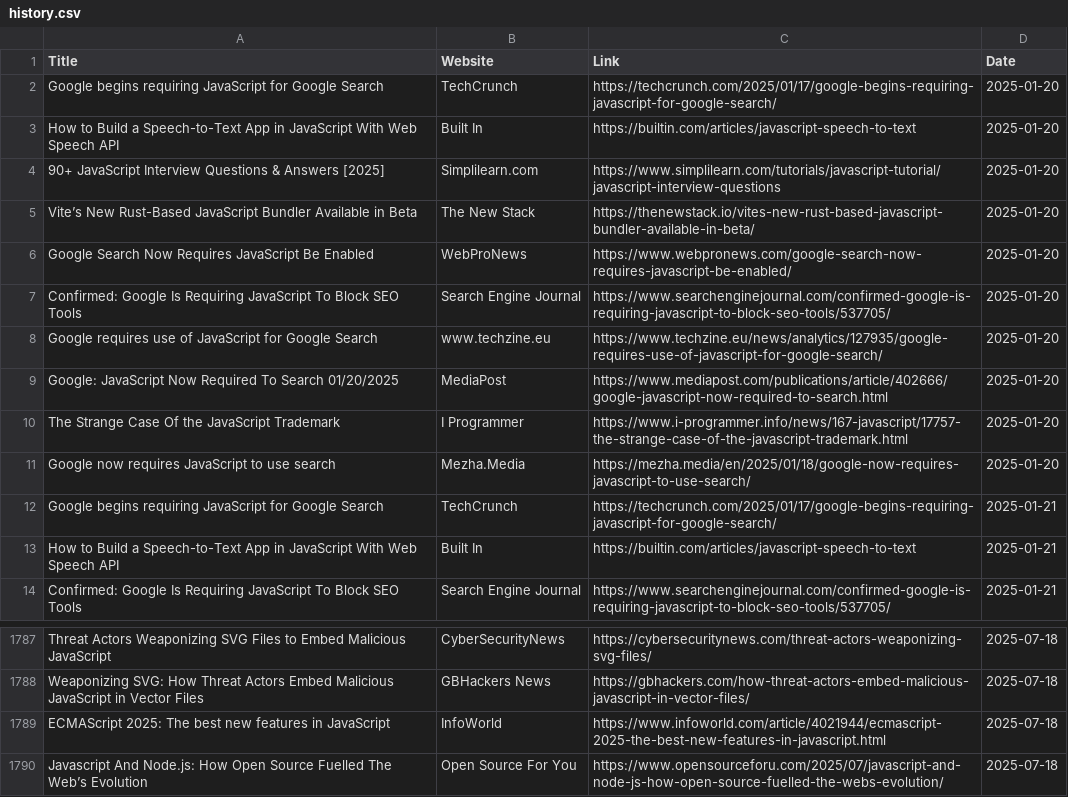
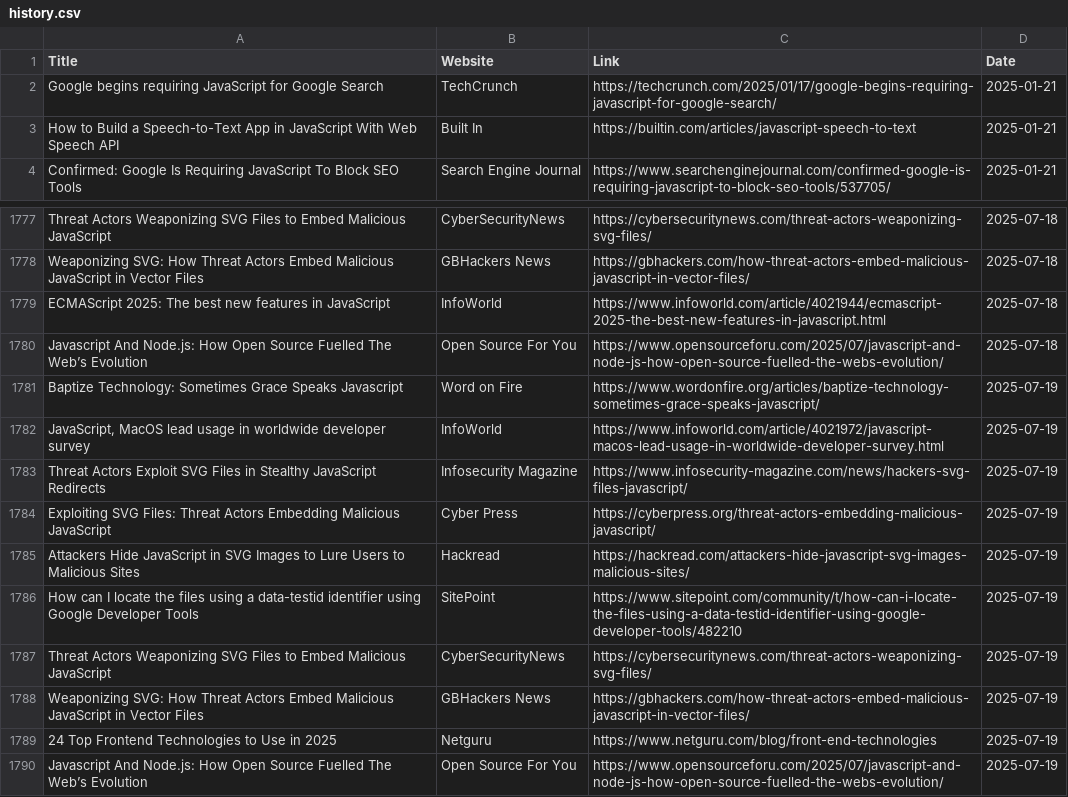
Before and after one commit to dan-mba/python-selenium-news, a CSV file: history.csv, drawn as a sheet; only a part is shown, gaps mark what is left out; removed rows and columns are numbered as before the commit, all else as after; the diff names each change by its address in the sheet, - before the commit and + after, or states it on an @@ line.

```diff
--- a/history.csv
+++ b/history.csv
-row 2: Google begins requiring JavaScript for Google Search | TechCrunch | https://techcrunch.com/2025/01/17/google-begins-requiring-javascript-for-google-search/ | 2025-01-20
-row 3: How to Build a Speech-to-Text App in JavaScript With Web Speech API | Built In | https://builtin.com/articles/javascript-speech-to-text | 2025-01-20
-row 4: 90+ JavaScript Interview Questions & Answers [2025] | Simplilearn.com | https://www.simplilearn.com/tutorials/javascript-tutorial/javascript-interview-questions | 2025-01-20
-row 5: Vite’s New Rust-Based JavaScript Bundler Available in Beta | The New Stack | https://thenewstack.io/vites-new-rust-based-javascript-bundler-available-in-beta/ | 2025-01-20
-row 6: Google Search Now Requires JavaScript Be Enabled | WebProNews | https://www.webpronews.com/google-search-now-requires-javascript-be-enabled/ | 2025-01-20
-row 7: Confirmed: Google Is Requiring JavaScript To Block SEO Tools | Search Engine Journal | https://www.searchenginejournal.com/confirmed-google-is-requiring-javascript-to-block-seo-tools/537705/ | 2025-01-20
-row 8: Google requires use of JavaScript for Google Search | www.techzine.eu | https://www.techzine.eu/news/analytics/127935/google-requires-use-of-javascript-for-google-search/ | 2025-01-20
-row 9: Google: JavaScript Now Required To Search 01/20/2025 | MediaPost | https://www.mediapost.com/publications/article/402666/google-javascript-now-required-to-search.html | 2025-01-20
-row 10: The Strange Case Of the JavaScript Trademark | I Programmer | https://www.i-programmer.info/news/167-javascript/17757-the-strange-case-of-the-javascript-trademark.html | 2025-01-20
-row 11: Google now requires JavaScript to use search | Mezha.Media | https://mezha.media/en/2025/01/18/google-now-requires-javascript-to-use-search/ | 2025-01-20
+row 1781: Baptize Technology: Sometimes Grace Speaks Javascript | Word on Fire | https://www.wordonfire.org/articles/baptize-technology-sometimes-grace-speaks-javascript/ | 2025-07-19
+row 1782: JavaScript, MacOS lead usage in worldwide developer survey | InfoWorld | https://www.infoworld.com/article/4021972/javascript-macos-lead-usage-in-worldwide-developer-survey.html | 2025-07-19
+row 1783: Threat Actors Exploit SVG Files in Stealthy JavaScript Redirects | Infosecurity Magazine | https://www.infosecurity-magazine.com/news/hackers-svg-files-javascript/ | 2025-07-19
+row 1784: Exploiting SVG Files: Threat Actors Embedding Malicious JavaScript | Cyber Press | https://cyberpress.org/threat-actors-embedding-malicious-javascript/ | 2025-07-19
+row 1785: Attackers Hide JavaScript in SVG Images to Lure Users to Malicious Sites | Hackread | https://hackread.com/attackers-hide-javascript-svg-images-malicious-sites/ | 2025-07-19
+row 1786: How can I locate the files using a data-testid identifier using Google Developer Tools | SitePoint | https://www.sitepoint.com/community/t/how-can-i-locate-the-files-using-a-data-testid-identifier-using-google-developer-tools/482210 | 2025-07-19
+row 1787: Threat Actors Weaponizing SVG Files to Embed Malicious JavaScript | CyberSecurityNews | https://cybersecuritynews.com/threat-actors-weaponizing-svg-files/ | 2025-07-19
+row 1788: Weaponizing SVG: How Threat Actors Embed Malicious JavaScript in Vector Files | GBHackers News | https://gbhackers.com/how-threat-actors-embed-malicious-javascript-in-vector-files/ | 2025-07-19
+row 1789: 24 Top Frontend Technologies to Use in 2025 | Netguru | https://www.netguru.com/blog/front-end-technologies | 2025-07-19
+row 1790: Javascript And Node.js: How Open Source Fuelled The Web’s Evolution | Open Source For You | https://www.opensourceforu.com/2025/07/javascript-and-node-js-how-open-source-fuelled-the-webs-evolution/ | 2025-07-19
```
Also changed, not shown: 2 other files.
